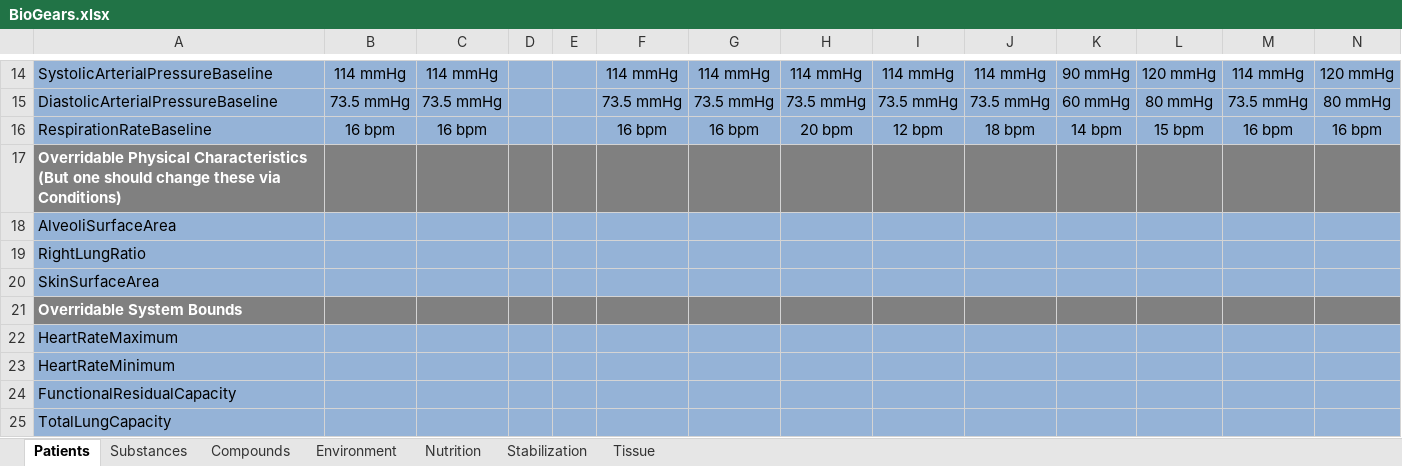
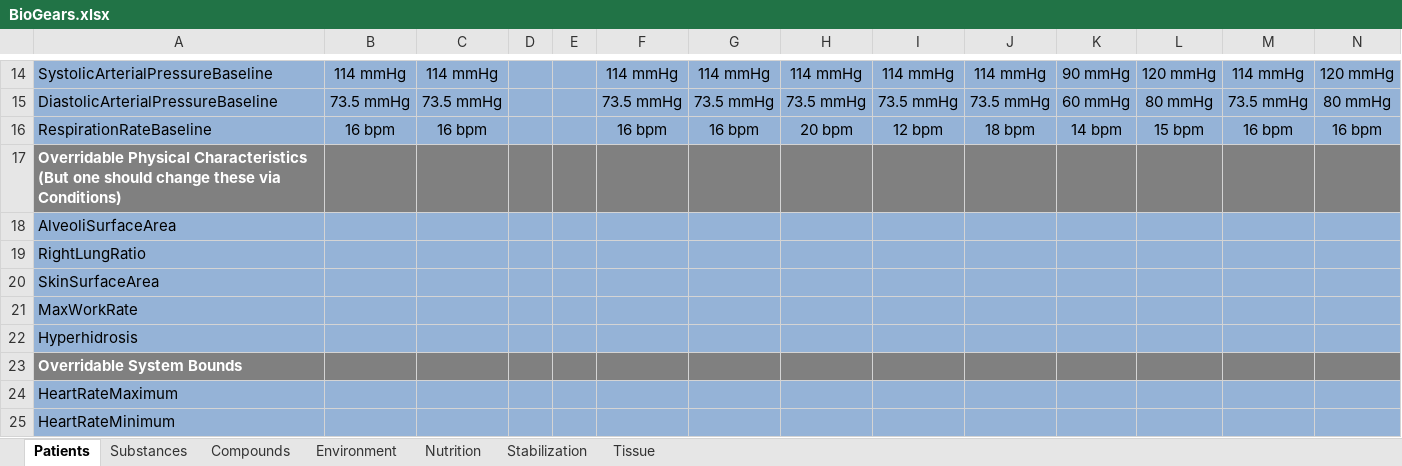
Before and after one commit to BioGearsEngine/core, an Excel workbook: share/data/BioGears.xlsx, sheet Patients, drawn as a sheet; only a part is shown, gaps mark what is left out; the shorter side is filled out with more unchanged rows; values as stored, in another font and other column widths than the file's, no borders; rows hold the shown columns only; the diff names each change by its address in the sheet, - before the commit and + after, or states it on an @@ line.

Commit message:
Update to xlsx to include hyperhidrosis and max work rate

```diff
--- a/share/data/BioGears.xlsx (sheet Patients)
+++ b/share/data/BioGears.xlsx (sheet Patients)
+row 21: MaxWorkRate
+row 22: Hyperhidrosis
```
